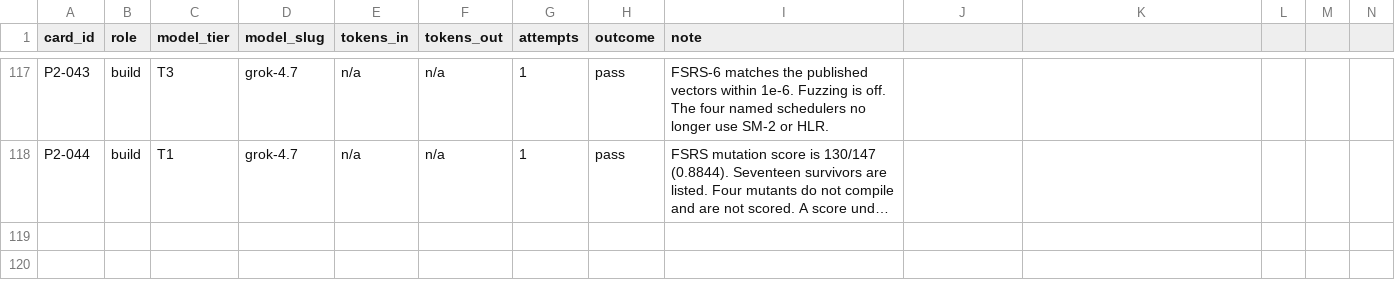
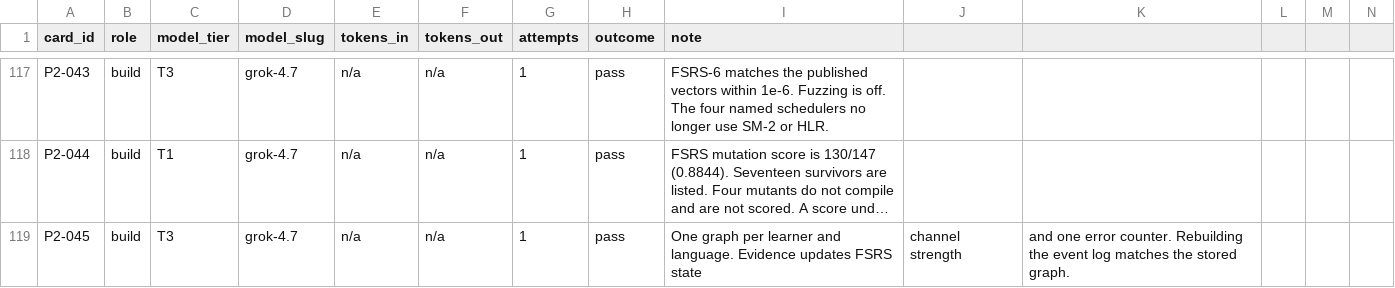
Before and after one commit to michaelTheKing0616/lingafriq-mobile-app-clone, a CSV file: docs/build/LEDGER.csv, drawn as a sheet; only a part is shown, gaps mark what is left out; long unchanged cells end in …; the diff names each change by its address in the sheet, - before the commit and + after, or states it on an @@ line.

```diff
--- a/docs/build/LEDGER.csv
+++ b/docs/build/LEDGER.csv
+row 119: P2-045 | build | T3 | grok-4.7 | n/a | n/a | 1 | pass | One graph per learner and language. Evidence updates FSRS state | channel strength | and one error counter. Rebuilding the event log matches the stored graph.
```
Also changed, not shown: docs/plan/CARD_STATUS.tsv, 9 other files.
